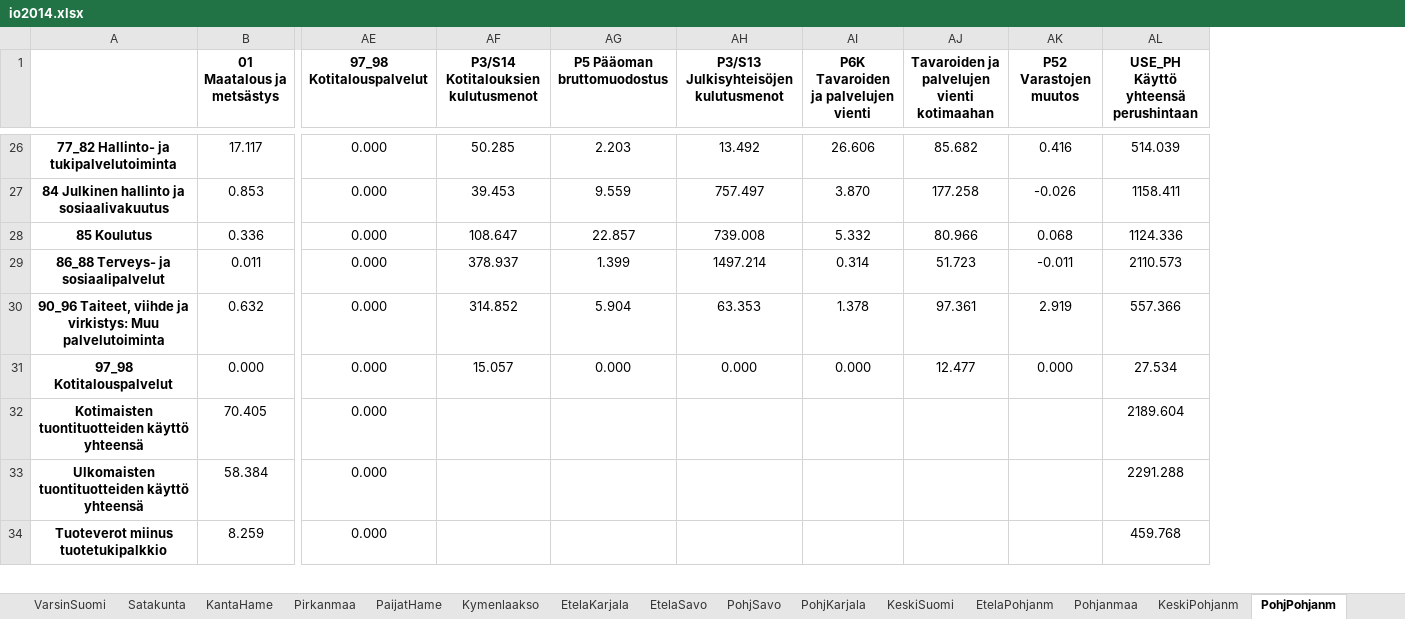
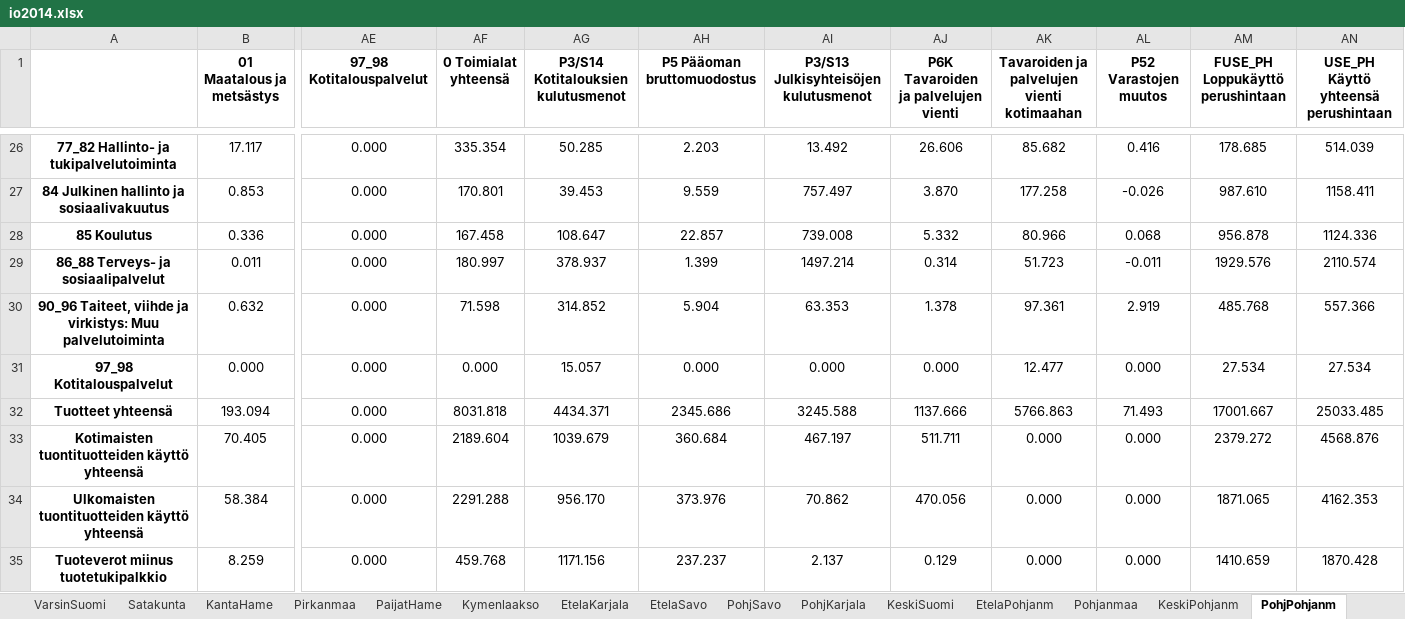
Before and after one commit to pttry/alta, an Excel workbook: outdata/io2014.xlsx, sheet PohjPohjanm, drawn as a sheet; only a part is shown, gaps mark what is left out; values as stored, in another font and other column widths than the file's, no borders; addresses are those after the commit; rows hold the shown columns only; the diff covers the shown part only; the diff names each change by its address in the sheet, - before the commit and + after, or states it on an @@ line.

```diff
--- a/outdata/io2014.xlsx (sheet PohjPohjanm)
+++ b/outdata/io2014.xlsx (sheet PohjPohjanm)
+column AF (0 Toimialat yhteensä), rows 26-31: 335.354 | 170.801 | 167.458 | 180.997 | 71.598 | 0.000; rows 33-35: 2189.604 | 2291.288 | 459.768
+column AM (FUSE_PH Loppukäyttö perushintaan), rows 26-31: 178.685 | 987.610 | 956.878 | 1929.576 | 485.768 | 27.534; rows 33-35: 2379.272 | 1871.065 | 1410.659
-AN29: 2110.573
+AN29: 2110.574
+row 32: Tuotteet yhteensä | 193.094 | 0.000 | 8031.818 | 4434.371 | 2345.686 | 3245.588 | 1137.666 | 5766.863 | 71.493 | 17001.667 | 25033.485
-AG33: (empty)
+AG33: 1039.679
-AH33 (P5 Pääoman bruttomuodostus): (empty)
+AH33 (P5 Pääoman bruttomuodostus): 360.684
-AI33: (empty)
+AI33: 467.197
-AJ33: (empty)
+AJ33: 511.711
-AK33:AK35: (empty)
+AK33:AK35: 0.000
-AL33:AL35 (P52 Varastojen muutos): (empty)
+AL33:AL35 (P52 Varastojen muutos): 0.000
-AN33: 2189.604
+AN33: 4568.876
-AG34: (empty)
+AG34: 956.170
-AH34 (P5 Pääoman bruttomuodostus): (empty)
+AH34 (P5 Pääoman bruttomuodostus): 373.976
-AI34: (empty)
+AI34: 70.862
-AJ34: (empty)
+AJ34: 470.056
-AN34: 2291.288
+AN34: 4162.353
-AG35: (empty)
+AG35: 1171.156
-AH35 (P5 Pääoman bruttomuodostus): (empty)
+AH35 (P5 Pääoman bruttomuodostus): 237.237
-AI35: (empty)
+AI35: 2.137
-AJ35: (empty)
+AJ35: 0.129
-AN35: 459.768
+AN35: 1870.428
```
Also changed, not shown: 2 added rows and 5 edited cells elsewhere in this sheet, sheet Uusimaa, sheet PohjSavo, sheet Lappi, sheet Pirkanmaa, sheet Pohjanmaa, sheet EtelaPohjanm, 12 more sheets, 4 other files.
